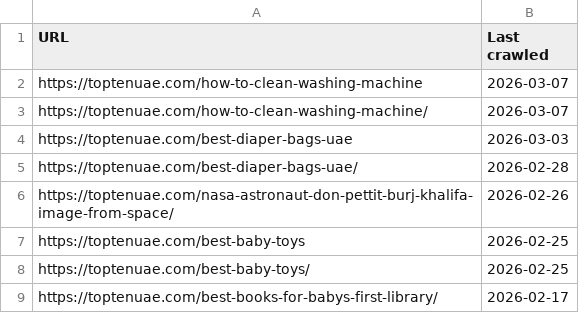
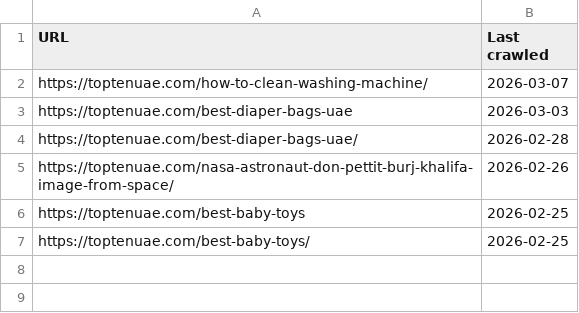
Before and after one commit to DigiTekLab-Official/toptenuae, a CSV file: SEO-AUDIT/gsc-exports/Soft 404.csv (was SEO-AUDIT/gsc-exports/soft-404.csv), drawn as a sheet.

```diff
--- a/SEO-AUDIT/gsc-exports/soft-404.csv
+++ b/SEO-AUDIT/gsc-exports/Soft 404.csv
@@ -1,3 +1,2 @@
 URL,Last crawled
-https://toptenuae.com/how-to-clean-washing-machine,2026-03-07
 https://toptenuae.com/how-to-clean-washing-machine/,2026-03-07
@@ -8,2 +7 @@ https://toptenuae.com/best-baby-toys,2026-02-25
 https://toptenuae.com/best-baby-toys/,2026-02-25
-https://toptenuae.com/best-books-for-babys-first-library/,2026-02-17
```
Also changed, not shown: SEO-AUDIT/gsc-exports/crawled-currently-not-indexed.csv, SEO-AUDIT/gsc-exports/discovered-currently-not-indexed.csv, 12 other files.
